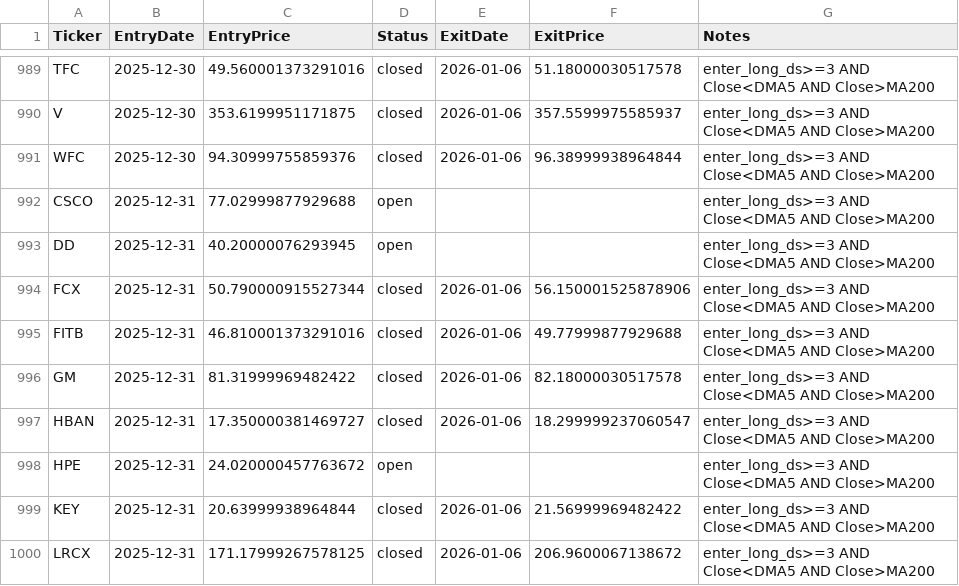
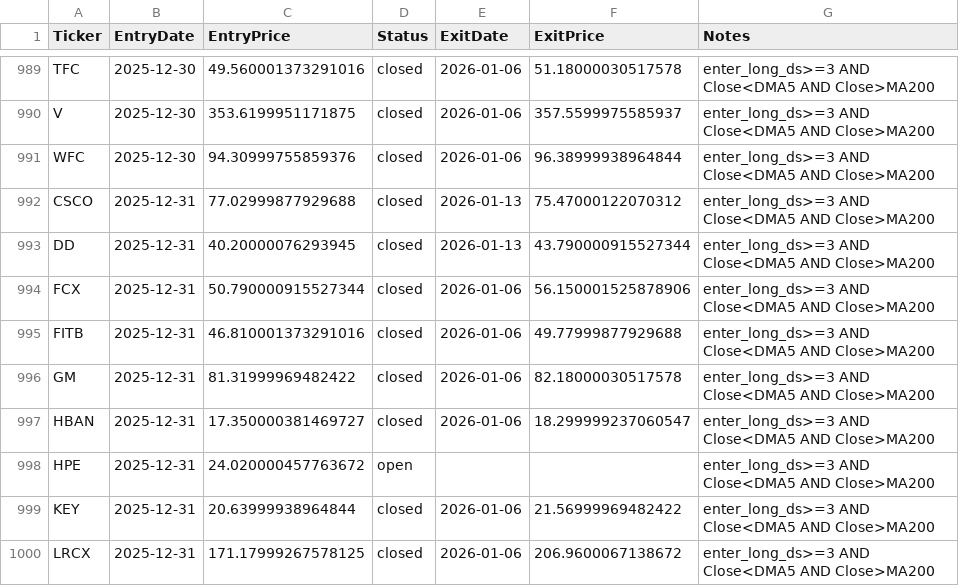
Before and after one commit to mpincus/swing-systems, a CSV file: state/connors_3d_hl_state.csv, drawn as a sheet; only a part is shown, gaps mark what is left out; the diff covers the shown part only.

```diff
--- a/state/connors_3d_hl_state.csv
+++ b/state/connors_3d_hl_state.csv
@@ -991,4 +991,4 @@ V,2025-12-30,353.6199951171875,closed,2026-01-06,357.5599975585937,enter_long_ds
 WFC,2025-12-30,94.30999755859376,closed,2026-01-06,96.38999938964844,enter_long_ds>=3 AND Close<DMA5 AND Close>MA200
-CSCO,2025-12-31,77.02999877929688,open,,,enter_long_ds>=3 AND Close<DMA5 AND Close>MA200
-DD,2025-12-31,40.20000076293945,open,,,enter_long_ds>=3 AND Close<DMA5 AND Close>MA200
+CSCO,2025-12-31,77.02999877929688,closed,2026-01-13,75.47000122070312,enter_long_ds>=3 AND Close<DMA5 AND Close>MA200
+DD,2025-12-31,40.20000076293945,closed,2026-01-13,43.790000915527344,enter_long_ds>=3 AND Close<DMA5 AND Close>MA200
 FCX,2025-12-31,50.790000915527344,closed,2026-01-06,56.150001525878906,enter_long_ds>=3 AND Close<DMA5 AND Close>MA200
```
Also changed, not shown: 14 added rows and 15 edited cells elsewhere in this file, 8 other files.
